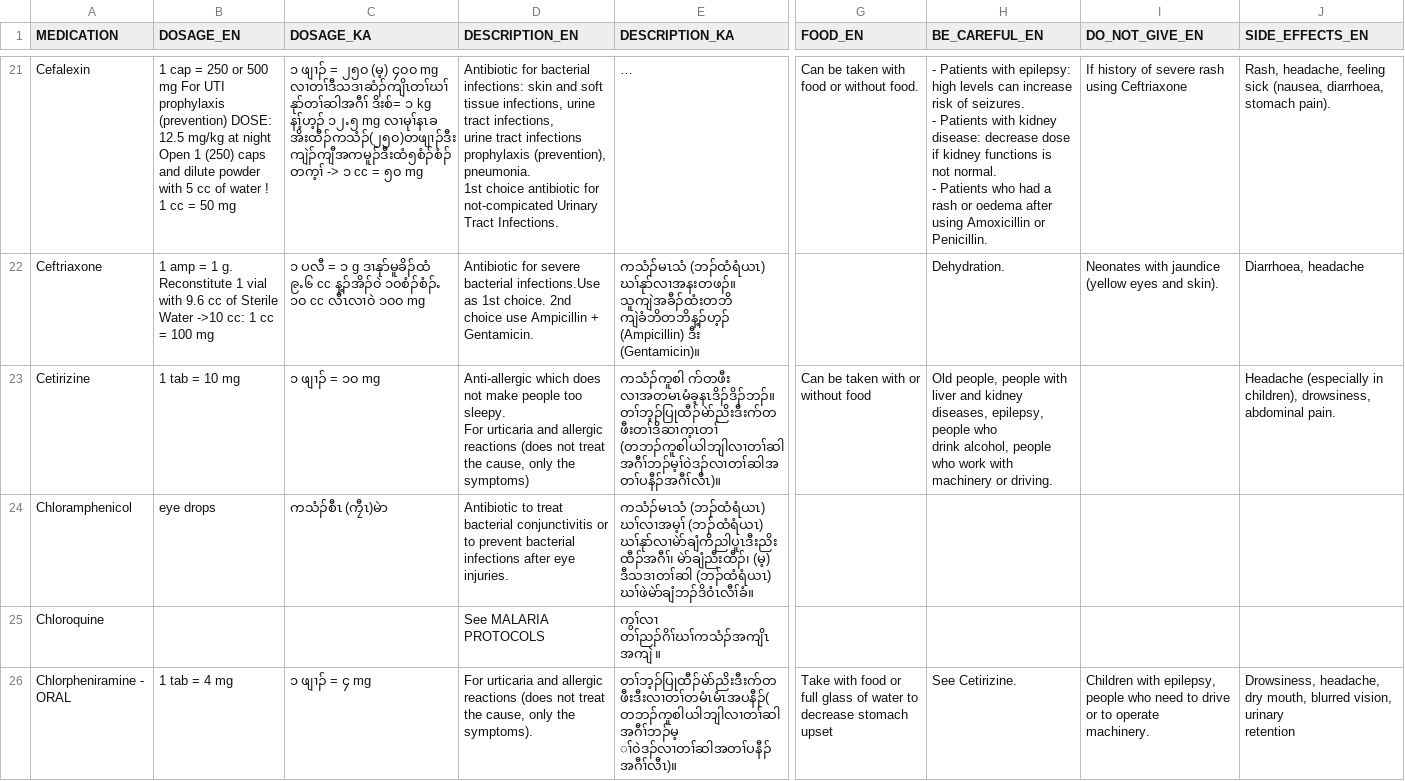
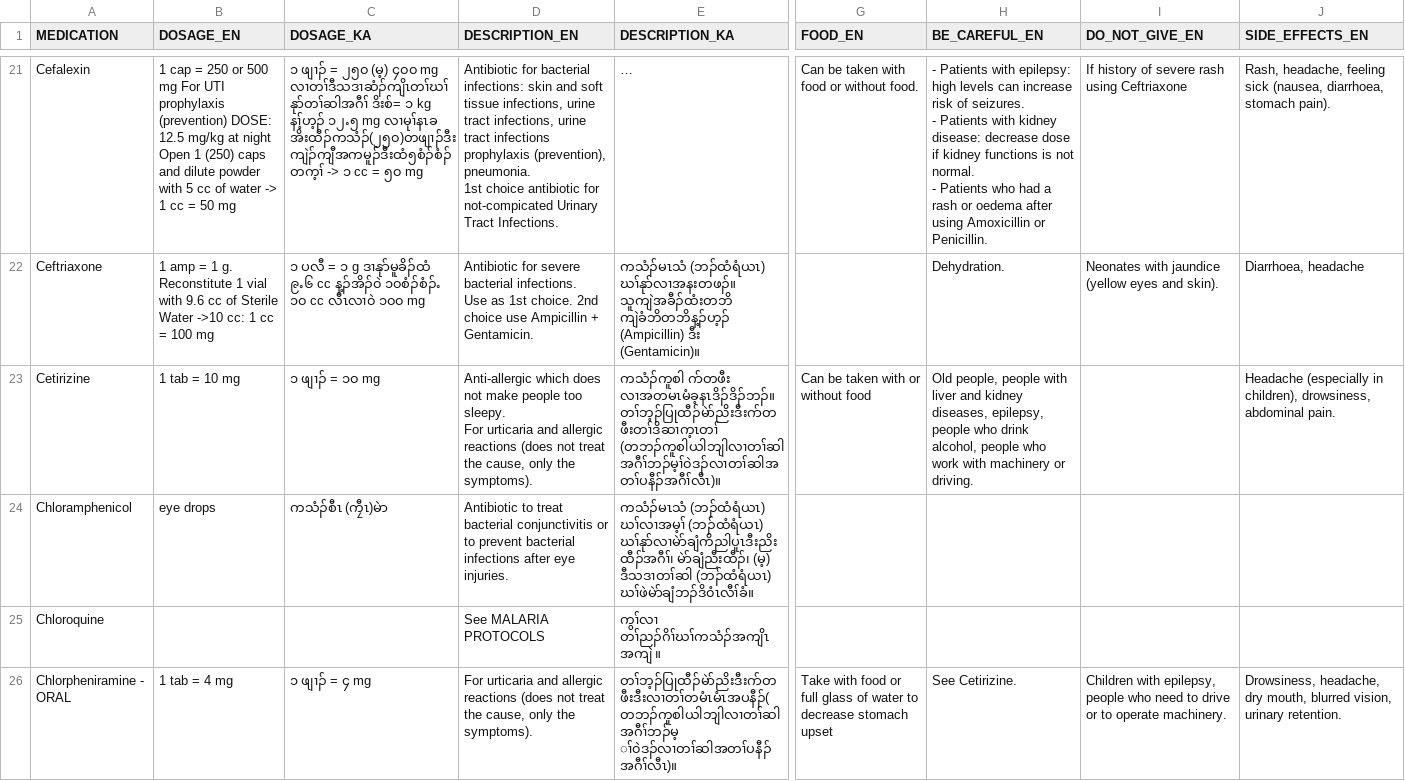
Before and after one commit to liamrdean/Karen-Formulary-Application, a CSV file: app/src/main/assets/finalTest.csv, drawn as a sheet; only a part is shown, gaps mark what is left out; long unchanged cells end in …; ↵ is a line break in a cell; the diff covers the shown part only; the diff names each change by its address in the sheet, - before the commit and + after, or states it on an @@ line.

```diff
--- a/app/src/main/assets/finalTest.csv
+++ b/app/src/main/assets/finalTest.csv
-B21 (DOSAGE_EN): …of water ! 1 cc…
+B21 (DOSAGE_EN): …of water -> 1 cc…
-D21 (DESCRIPTION_EN): …Tract Infections.
+D21 (DESCRIPTION_EN): …Tract Infections.
-H21 (BE_CAREFUL_EN): …or ↵ Penicillin.
+H21 (BE_CAREFUL_EN): …or Penicillin.
-D22 (DESCRIPTION_EN): …severe bacterial infections.Use as 1st…
+D22 (DESCRIPTION_EN): …severe bacterial infections. ↵ Use as 1st…
-D23 (DESCRIPTION_EN): …only the symptoms)
+D23 (DESCRIPTION_EN): …only the symptoms).
-H23 (BE_CAREFUL_EN): …or driving.
+H23 (BE_CAREFUL_EN): …or driving.
-D24 (DESCRIPTION_EN): …eye ↵ injuries.
+D24 (DESCRIPTION_EN): …eye injuries.
-I26 (DO_NOT_GIVE_EN): …operate ↵ machinery.
+I26 (DO_NOT_GIVE_EN): …operate machinery.
-J26 (SIDE_EFFECTS_EN): …vision, urinary ↵ retention
+J26 (SIDE_EFFECTS_EN): …vision, urinary retention.
```
Also changed, not shown: 103 edited cells elsewhere in this file, 13 other files.
